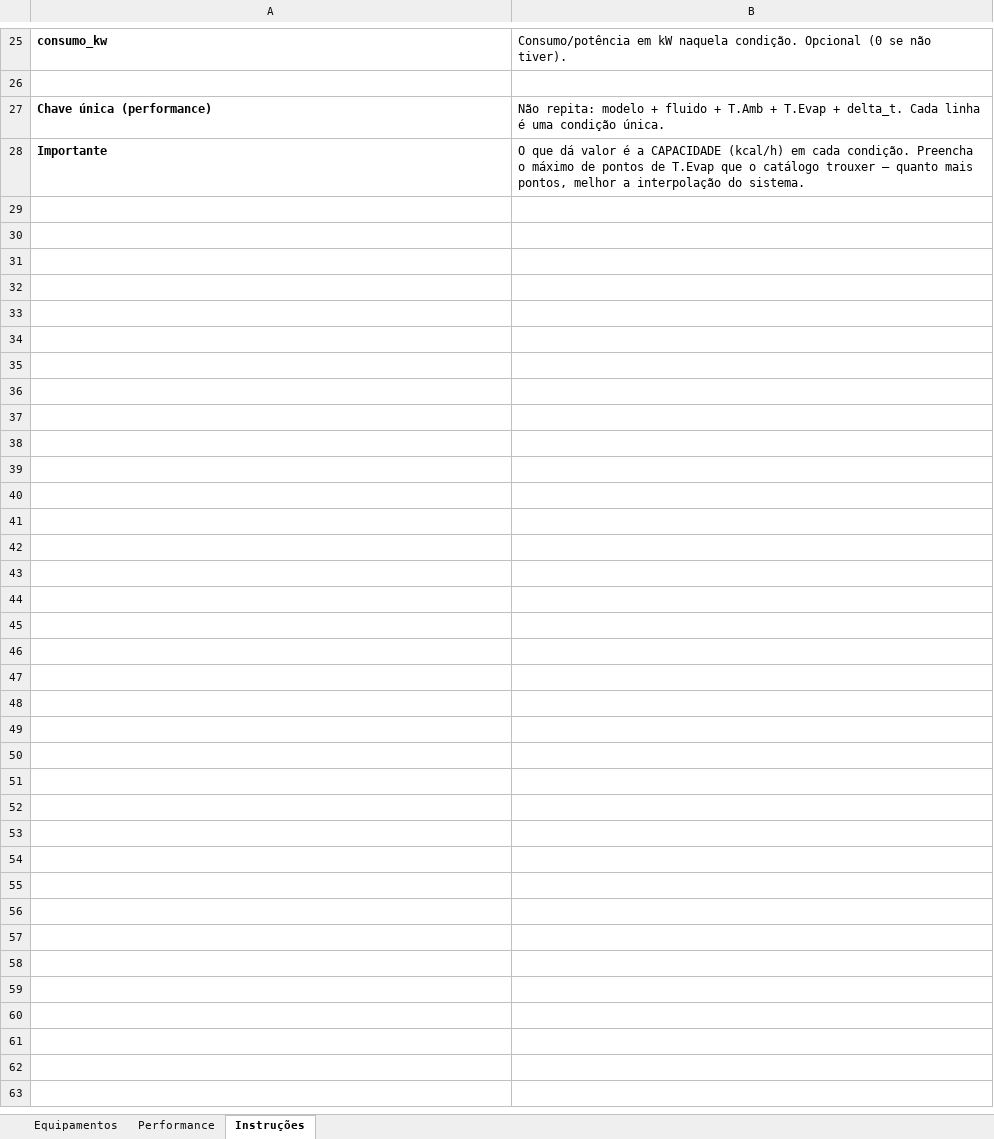
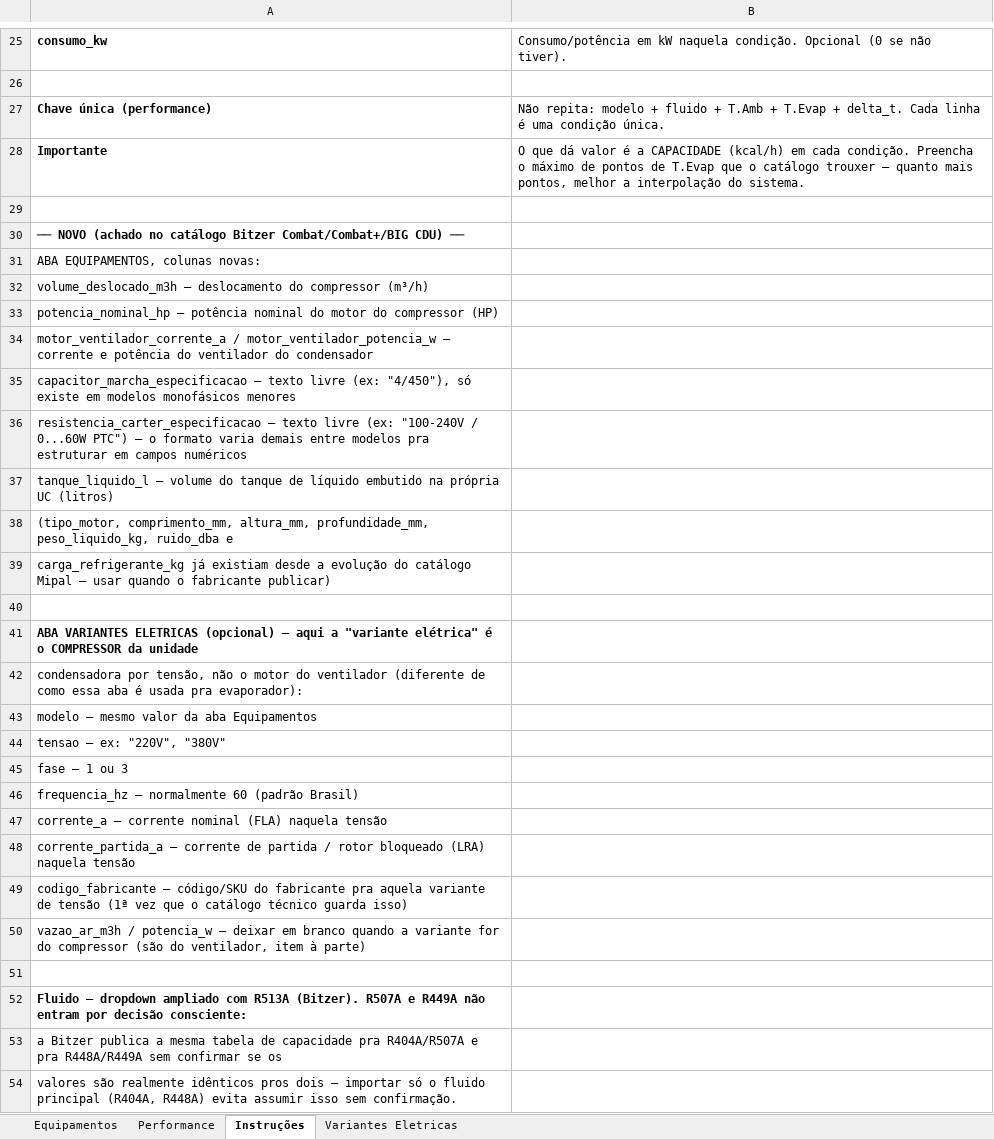
Before and after one commit to carlos-ba/ProjetistaV2, an Excel workbook: template_unidades_condensadoras.xlsx, sheet Instruções, drawn as a sheet; only a part is shown, gaps mark what is left out; values as stored, in another font and other column widths than the file's, no borders; the diff names each change by its address in the sheet, - before the commit and + after, or states it on an @@ line.

```diff
--- a/template_unidades_condensadoras.xlsx (sheet Instruções)
+++ b/template_unidades_condensadoras.xlsx (sheet Instruções)
+sheet tab: Variantes Eletricas
+row 29: (empty)
+row 30: ── NOVO (achado no catálogo Bitzer Combat/Combat+/BIG CDU) ──
+row 31: ABA EQUIPAMENTOS, colunas novas:
+row 32: volume_deslocado_m3h — deslocamento do compressor (m³/h)
+row 33: potencia_nominal_hp — potência nominal do motor do compressor (HP)
+row 34: motor_ventilador_corrente_a / motor_ventilador_potencia_w — corrente e potência do ventilador do condensador
+row 35: capacitor_marcha_especificacao — texto livre (ex: "4/450"), só existe em modelos monofásicos menores
+row 36: resistencia_carter_especificacao — texto livre (ex: "100-240V / 0...60W PTC") — o formato varia demais entre modelos pra estruturar em campos numéricos
+row 37: tanque_liquido_l — volume do tanque de líquido embutido na própria UC (litros)
+row 38: (tipo_motor, comprimento_mm, altura_mm, profundidade_mm, peso_liquido_kg, ruido_dba e
+row 39: carga_refrigerante_kg já existiam desde a evolução do catálogo Mipal — usar quando o fabricante publicar)
+row 40: (empty)
+row 41: ABA VARIANTES ELETRICAS (opcional) — aqui a "variante elétrica" é o COMPRESSOR da unidade
+row 42: condensadora por tensão, não o motor do ventilador (diferente de como essa aba é usada pra evaporador):
+row 43: modelo — mesmo valor da aba Equipamentos
+row 44: tensao — ex: "220V", "380V"
+row 45: fase — 1 ou 3
+row 46: frequencia_hz — normalmente 60 (padrão Brasil)
+row 47: corrente_a — corrente nominal (FLA) naquela tensão
+row 48: corrente_partida_a — corrente de partida / rotor bloqueado (LRA) naquela tensão
+row 49: codigo_fabricante — código/SKU do fabricante pra aquela variante de tensão (1ª vez que o catálogo técnico guarda isso)
+row 50: vazao_ar_m3h / potencia_w — deixar em branco quando a variante for do compressor (são do ventilador, item à parte)
+row 51: (empty)
+row 52: Fluido — dropdown ampliado com R513A (Bitzer). R507A e R449A não entram por decisão consciente:
+row 53: a Bitzer publica a mesma tabela de capacidade pra R404A/R507A e pra R448A/R449A sem confirmar se os
+row 54: valores são realmente idênticos pros dois — importar só o fluido principal (R404A, R448A) evita assumir isso sem confirmação.
```
Also changed, not shown: sheet Equipamentos, sheet Performance.
